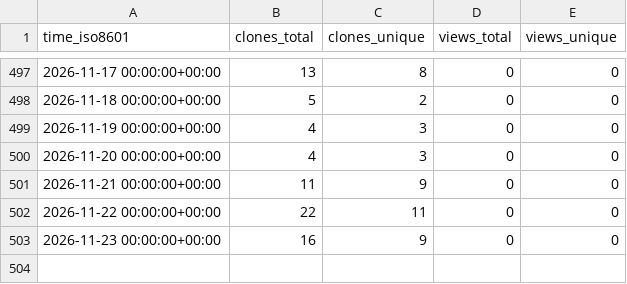
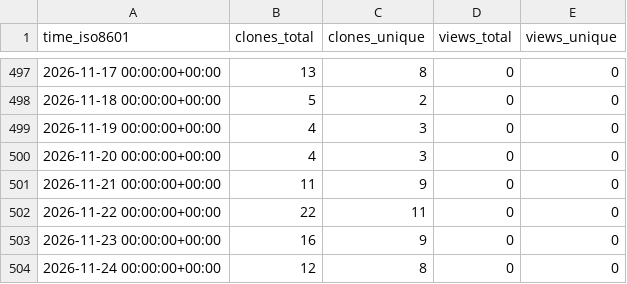
Before and after one commit to LukasBraun2/color-bot-windows, a CSV file: LukasBraun2/color-bot-windows/ghrs-data/views_clones_aggregate.csv, drawn as a sheet; only a part is shown, gaps mark what is left out.

```diff
--- a/LukasBraun2/color-bot-windows/ghrs-data/views_clones_aggregate.csv
+++ b/LukasBraun2/color-bot-windows/ghrs-data/views_clones_aggregate.csv
@@ -503 +503,2 @@ time_iso8601,clones_total,clones_unique,views_total,views_unique
 2026-11-23 00:00:00+00:00,16,9,0,0
+2026-11-24 00:00:00+00:00,12,8,0,0
```
Also changed, not shown: 1 other file.
